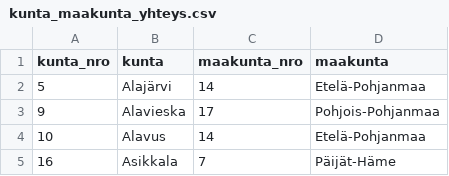
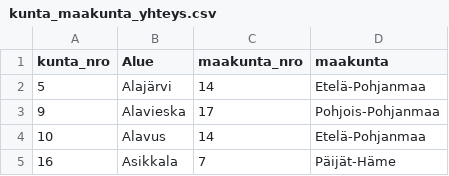
Before and after one commit to nimirum/infantes, a CSV file: data/kunta_maakunta_yhteys.csv, drawn as a sheet; only a part is shown; the diff names each change by its address in the sheet, - before the commit and + after, or states it on an @@ line.

```diff
--- a/data/kunta_maakunta_yhteys.csv
+++ b/data/kunta_maakunta_yhteys.csv
-B1: kunta
+B1: Alue
```
